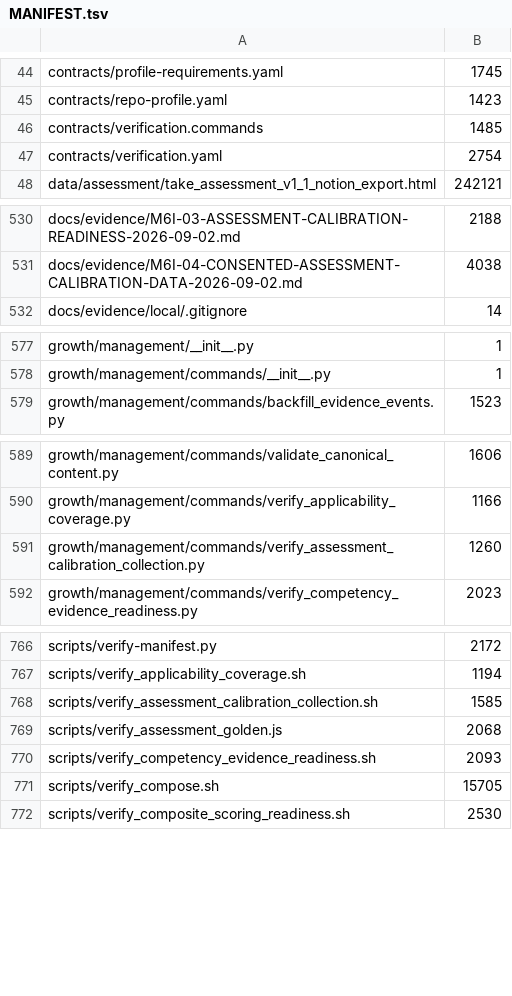
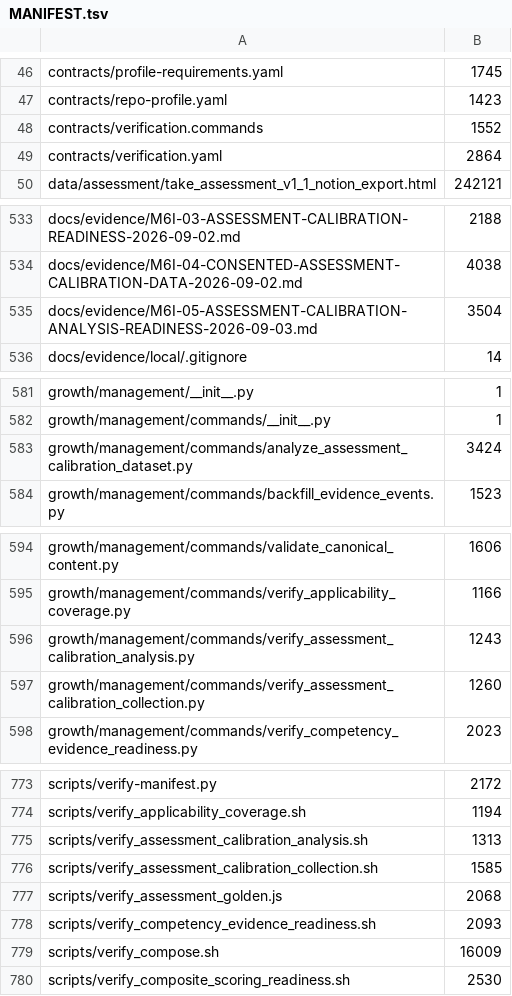
Before and after one commit to kpbianco/gitg-self-host, a TSV file: MANIFEST.tsv, drawn as a sheet; only a part is shown, gaps mark what is left out; the diff covers the shown part only.

Commit message:
M6I-05: add calibration analysis readiness

```diff
--- a/MANIFEST.tsv
+++ b/MANIFEST.tsv
@@ -45,4 +47,4 @@ contracts/profile-requirements.yaml	1745
 contracts/repo-profile.yaml	1423
-contracts/verification.commands	1485
-contracts/verification.yaml	2754
+contracts/verification.commands	1552
+contracts/verification.yaml	2864
 data/assessment/take_assessment_v1_1_notion_export.html	242121
@@ -531,2 +534,3 @@ docs/evidence/M6I-03-ASSESSMENT-CALIBRATION-READINESS-2026-09-02.md	2188
 docs/evidence/M6I-04-CONSENTED-ASSESSMENT-CALIBRATION-DATA-2026-09-02.md	4038
+docs/evidence/M6I-05-ASSESSMENT-CALIBRATION-ANALYSIS-READINESS-2026-09-03.md	3504
 docs/evidence/local/.gitignore	14
@@ -578,2 +582,3 @@ growth/management/__init__.py	1
 growth/management/commands/__init__.py	1
+growth/management/commands/analyze_assessment_calibration_dataset.py	3424
 growth/management/commands/backfill_evidence_events.py	1523
@@ -590,2 +595,3 @@ growth/management/commands/validate_canonical_content.py	1606
 growth/management/commands/verify_applicability_coverage.py	1166
+growth/management/commands/verify_assessment_calibration_analysis.py	1243
 growth/management/commands/verify_assessment_calibration_collection.py	1260
@@ -767,2 +774,3 @@ scripts/verify-manifest.py	2172
 scripts/verify_applicability_coverage.sh	1194
+scripts/verify_assessment_calibration_analysis.sh	1313
 scripts/verify_assessment_calibration_collection.sh	1585
@@ -770,3 +778,3 @@ scripts/verify_assessment_golden.js	2068
 scripts/verify_competency_evidence_readiness.sh	2093
-scripts/verify_compose.sh	15705
+scripts/verify_compose.sh	16009
 scripts/verify_composite_scoring_readiness.sh	2530
```
Also changed, not shown: 5 added rows and 12 edited cells elsewhere in this file, 24 other files.
